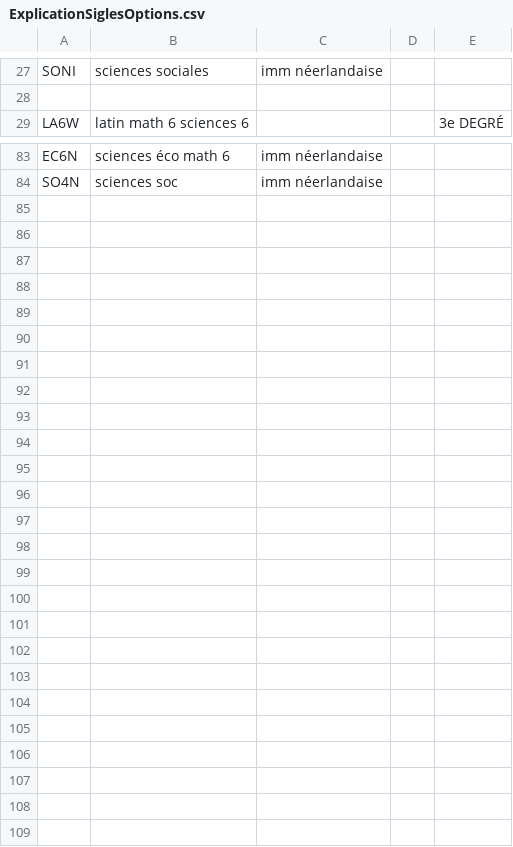
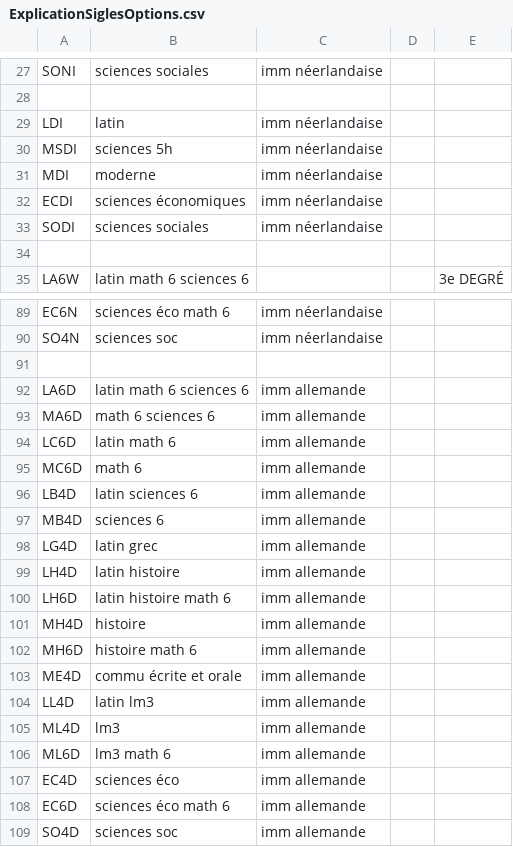
Before and after one commit to laumaq/gestion-projets-ecole, a CSV file: data/ExplicationSiglesOptions.csv, drawn as a sheet; only a part is shown, gaps mark what is left out.

Commit message:
Update ExplicationSiglesOptions.csv

```diff
--- a/data/ExplicationSiglesOptions.csv
+++ b/data/ExplicationSiglesOptions.csv
@@ -28,2 +28,8 @@ SONI,sciences sociales,imm néerlandaise,,
 ,,,,
+LDI,latin,imm néerlandaise,,
+MSDI,sciences 5h,imm néerlandaise,,
+MDI,moderne,imm néerlandaise,,
+ECDI,sciences économiques,imm néerlandaise,,
+SODI,sciences sociales,imm néerlandaise,,
+,,,,
 LA6W,latin math 6 sciences 6,,,3e DEGRÉ
@@ -84 +90,20 @@ EC6N,sciences éco math 6,imm néerlandaise,,
 SO4N,sciences soc,imm néerlandaise,,
+,,,,
+LA6D,latin math 6 sciences 6,imm allemande,,
+MA6D,math 6 sciences 6,imm allemande,,
+LC6D,latin math 6,imm allemande,,
+MC6D,math 6,imm allemande,,
+LB4D,latin sciences 6,imm allemande,,
+MB4D,sciences 6,imm allemande,,
+LG4D,latin grec,imm allemande,,
+LH4D,latin histoire,imm allemande,,
+LH6D,latin histoire math 6,imm allemande,,
+MH4D,histoire,imm allemande,,
+MH6D,histoire math 6,imm allemande,,
+ME4D,commu écrite et orale,imm allemande,,
+LL4D,latin lm3,imm allemande,,
+ML4D,lm3,imm allemande,,
+ML6D,lm3 math 6,imm allemande,,
+EC4D,sciences éco,imm allemande,,
+EC6D,sciences éco math 6,imm allemande,,
+SO4D,sciences soc,imm allemande,,
```
